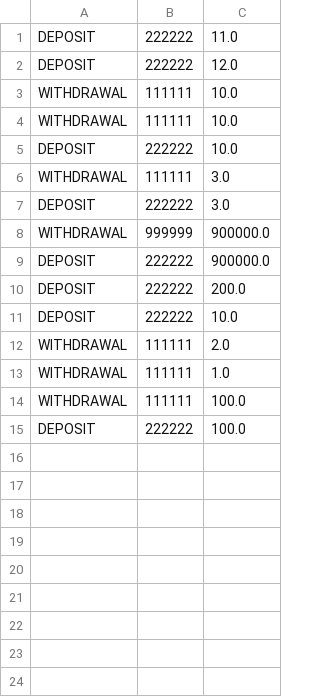
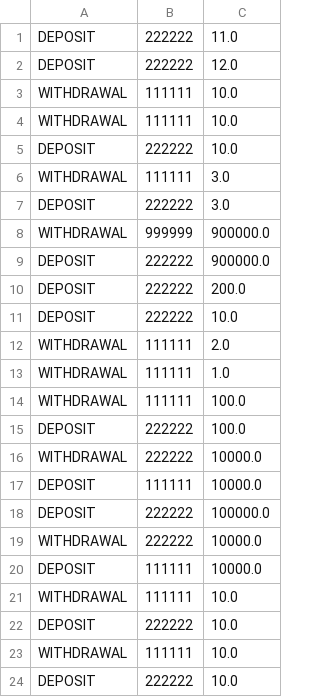
Before and after one commit to aadamovich/java-pair4, a CSV file: transactions.csv, drawn as a sheet.

Commit message:
Bank transactions.csv working

```diff
--- a/transactions.csv
+++ b/transactions.csv
@@ -15 +15,10 @@ WITHDRAWAL;111111;100.0
 DEPOSIT;222222;100.0
+WITHDRAWAL;222222;10000.0
+DEPOSIT;111111;10000.0
+DEPOSIT;222222;100000.0
+WITHDRAWAL;222222;10000.0
+DEPOSIT;111111;10000.0
+WITHDRAWAL;111111;10.0
+DEPOSIT;222222;10.0
+WITHDRAWAL;111111;10.0
+DEPOSIT;222222;10.0
```
Also changed, not shown: 2 other files.
